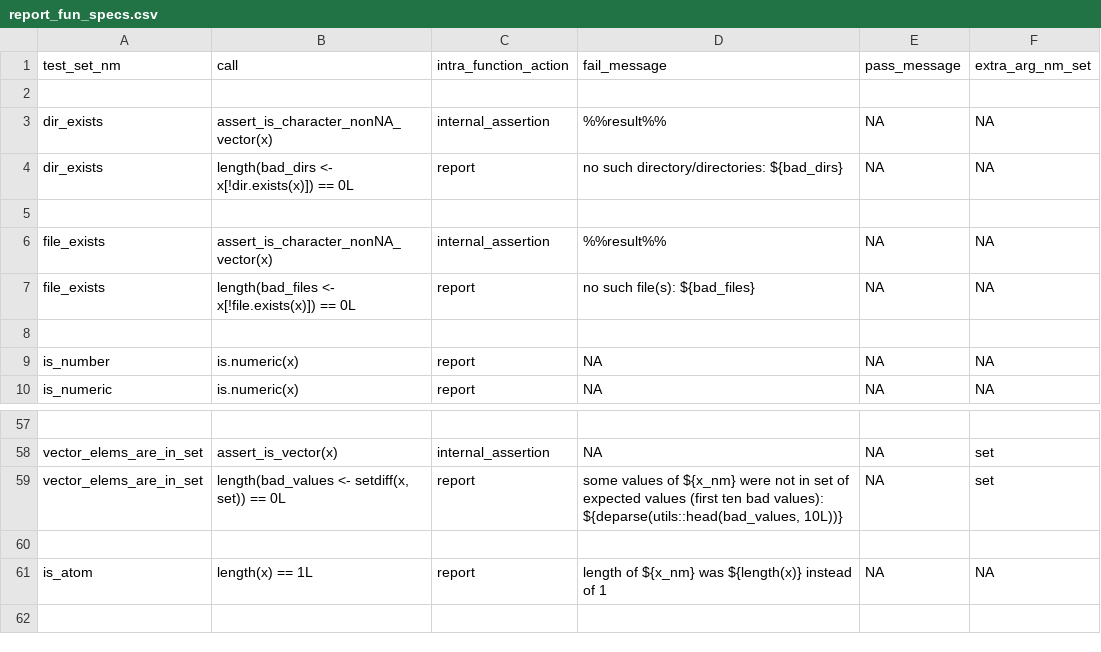
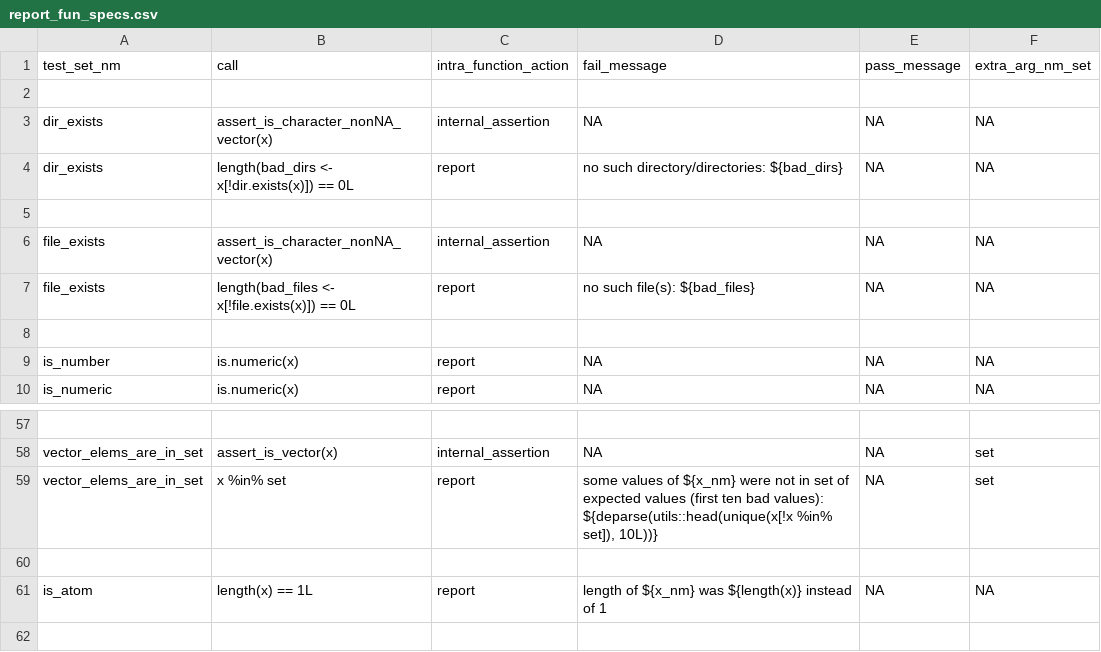
Before and after one commit to WetRobot/easyassertions, a CSV file: data-raw/report_fun_specs.csv, drawn as a sheet; only a part is shown, gaps mark what is left out; the diff covers the shown part only; the diff names each change by its address in the sheet, - before the commit and + after, or states it on an @@ line.

```diff
--- a/data-raw/report_fun_specs.csv
+++ b/data-raw/report_fun_specs.csv
-D3 (fail_message): %%result%%
+D3 (fail_message): NA
-D6 (fail_message): %%result%%
+D6 (fail_message): NA
-B59 (call): length(bad_values <- setdiff(x, set)) == 0L
+B59 (call): x %in% set
-D59 (fail_message): …bad values): ${deparse(utils::head(bad_values, 10L))}
+D59 (fail_message): …bad values): ${deparse(utils::head(unique(x[!x %in% set]), 10L))}
```
Also changed, not shown: 14 edited cells elsewhere in this file, 9 other files.
